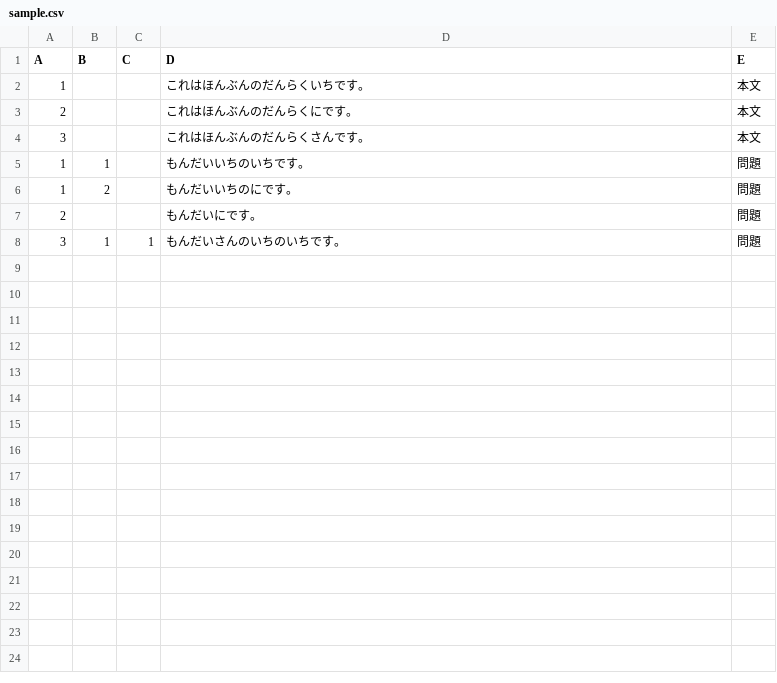
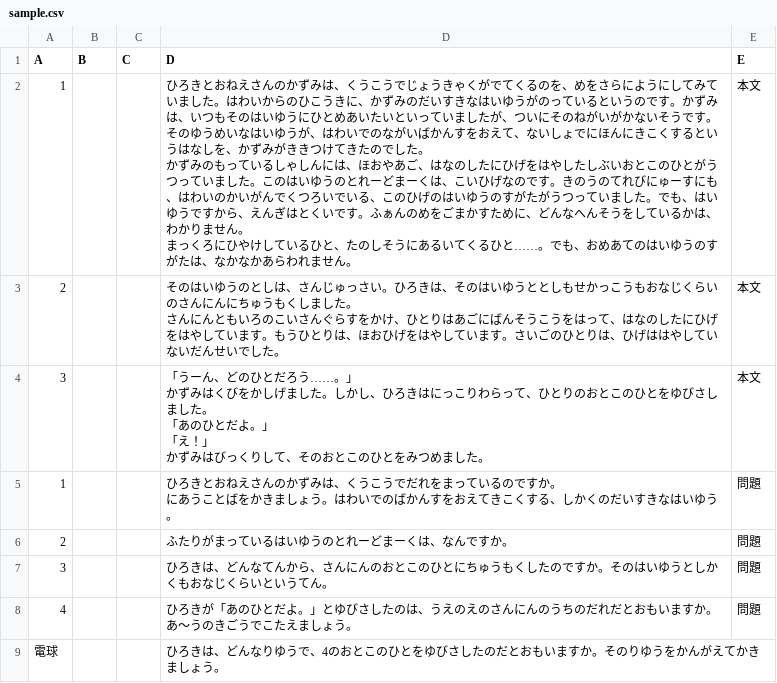
Before and after one commit to yomikaki-rgb/-, a CSV file: students_dokkai/sample.csv, drawn as a sheet.

Commit message:
Update sample.csv

```diff
--- a/students_dokkai/sample.csv
+++ b/students_dokkai/sample.csv
@@ -1,8 +1,18 @@
 A,B,C,D,E
-1,,,これはほんぶんのだんらくいちです。,本文
-2,,,これはほんぶんのだんらくにです。,本文
-3,,,これはほんぶんのだんらくさんです。,本文
-1,1,,もんだいいちのいちです。,問題
-1,2,,もんだいいちのにです。,問題
-2,,,もんだいにです。,問題
-3,1,1,もんだいさんのいちのいちです。,問題
+1,,,"ひろきとおねえさんのかずみは、くうこうでじょうきゃくがでてくるのを、めをさらにようにしてみていました。はわいからのひこうきに、かずみのだいすきなはいゆうがのっているというのです。かずみは、いつもそのはいゆうにひとめあいたいといっていましたが、ついにそのねがいがかないそうです。
+そのゆうめいなはいゆうが、はわいでのながいばかんすをおえて、ないしょでにほんにきこくするというはなしを、かずみがききつけてきたのでした。
+かずみのもっているしゃしんには、ほおやあご、はなのしたにひげをはやしたしぶいおとこのひとがうつっていました。このはいゆうのとれーどまーくは、こいひげなのです。きのうのてれびにゅーすにも、はわいのかいがんでくつろいでいる、このひげのはいゆうのすがたがうつっていました。でも、はいゆうですから、えんぎはとくいです。ふぁんのめをごまかすために、どんなへんそうをしているかは、わかりません。
+まっくろにひやけしているひと、たのしそうにあるいてくるひと……。でも、おめあてのはいゆうのすがたは、なかなかあらわれません。",本文
+2,,,"そのはいゆうのとしは、さんじゅっさい。ひろきは、そのはいゆうととしもせかっこうもおなじくらいのさんにんにちゅうもくしました。
+さんにんともいろのこいさんぐらすをかけ、ひとりはあごにばんそうこうをはって、はなのしたにひげをはやしています。もうひとりは、ほおひげをはやしています。さいごのひとりは、ひげははやしていないだんせいでした。",本文
+3,,,"「うーん、どのひとだろう……。」
+かずみはくびをかしげました。しかし、ひろきはにっこりわらって、ひとりのおとこのひとをゆびさしました。
+「あのひとだよ。」
+「え！」
+かずみはびっくりして、そのおとこのひとをみつめました。",本文
+1,,,"ひろきとおねえさんのかずみは、くうこうでだれをまっているのですか。
+にあうことばをかきましょう。はわいでのばかんすをおえてきこくする、しかくのだいすきなはいゆう。",問題
+2,,,ふたりがまっているはいゆうのとれーどまーくは、なんですか。,問題
+3,,,ひろきは、どんなてんから、さんにんのおとこのひとにちゅうもくしたのですか。そのはいゆうとしかくもおなじくらいというてん。,問題
+4,,,ひろきが「あのひとだよ。」とゆびさしたのは、うえのえのさんにんのうちのだれだとおもいますか。あ〜うのきごうでこたえましょう。,問題
+電球,,,ひろきは、どんなりゆうで、4のおとこのひとをゆびさしたのだとおもいますか。そのりゆうをかんがえてかきましょう。,
```
